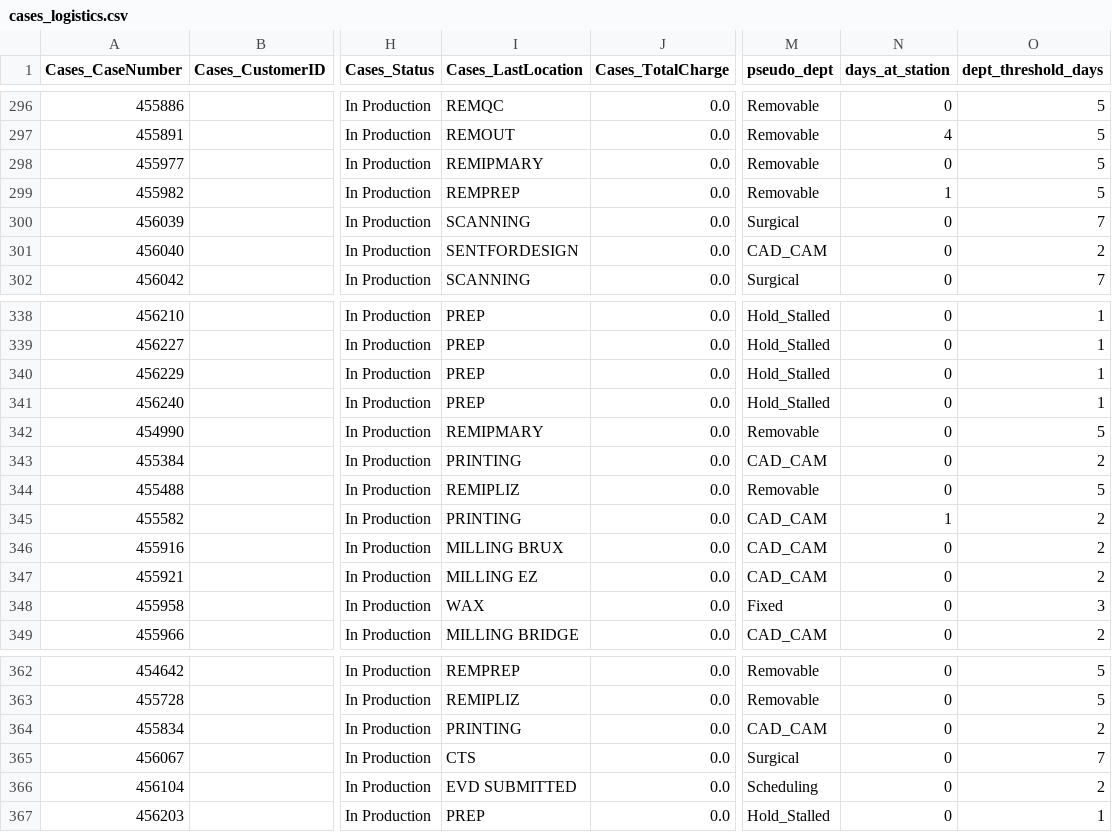
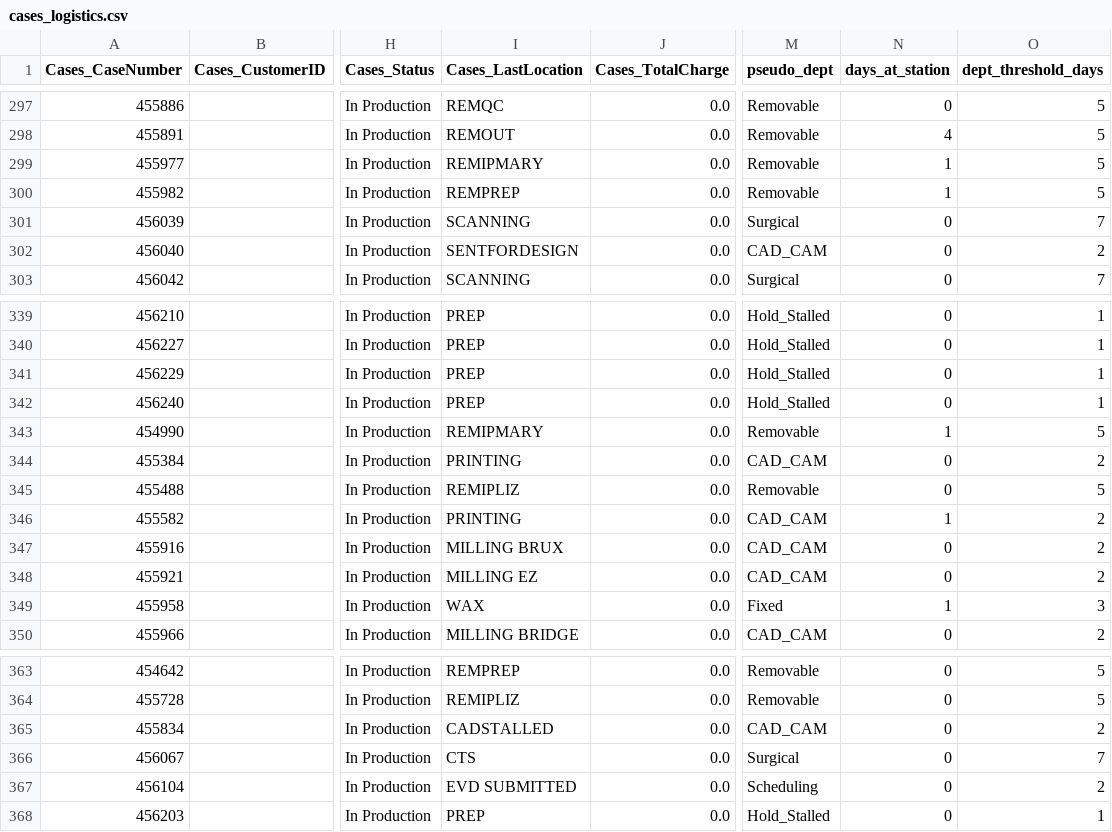
Before and after one commit to danulaszek-bit/artistic-dental-portal, a CSV file: cache/latest/cases_logistics.csv, drawn as a sheet; only a part is shown, gaps mark what is left out; addresses are those after the commit; the diff covers the shown part only; the diff names each change by its address in the sheet, - before the commit and + after, or states it on an @@ line.

```diff
--- a/cache/latest/cases_logistics.csv
+++ b/cache/latest/cases_logistics.csv
-N299 (days_at_station): 0
+N299 (days_at_station): 1
-N343 (days_at_station): 0
+N343 (days_at_station): 1
-N349 (days_at_station): 0
+N349 (days_at_station): 1
-I365 (Cases_LastLocation): PRINTING
+I365 (Cases_LastLocation): CADSTALLED
```
Also changed, not shown: 1 added row and 16 edited cells elsewhere in this file, 2 other files.
